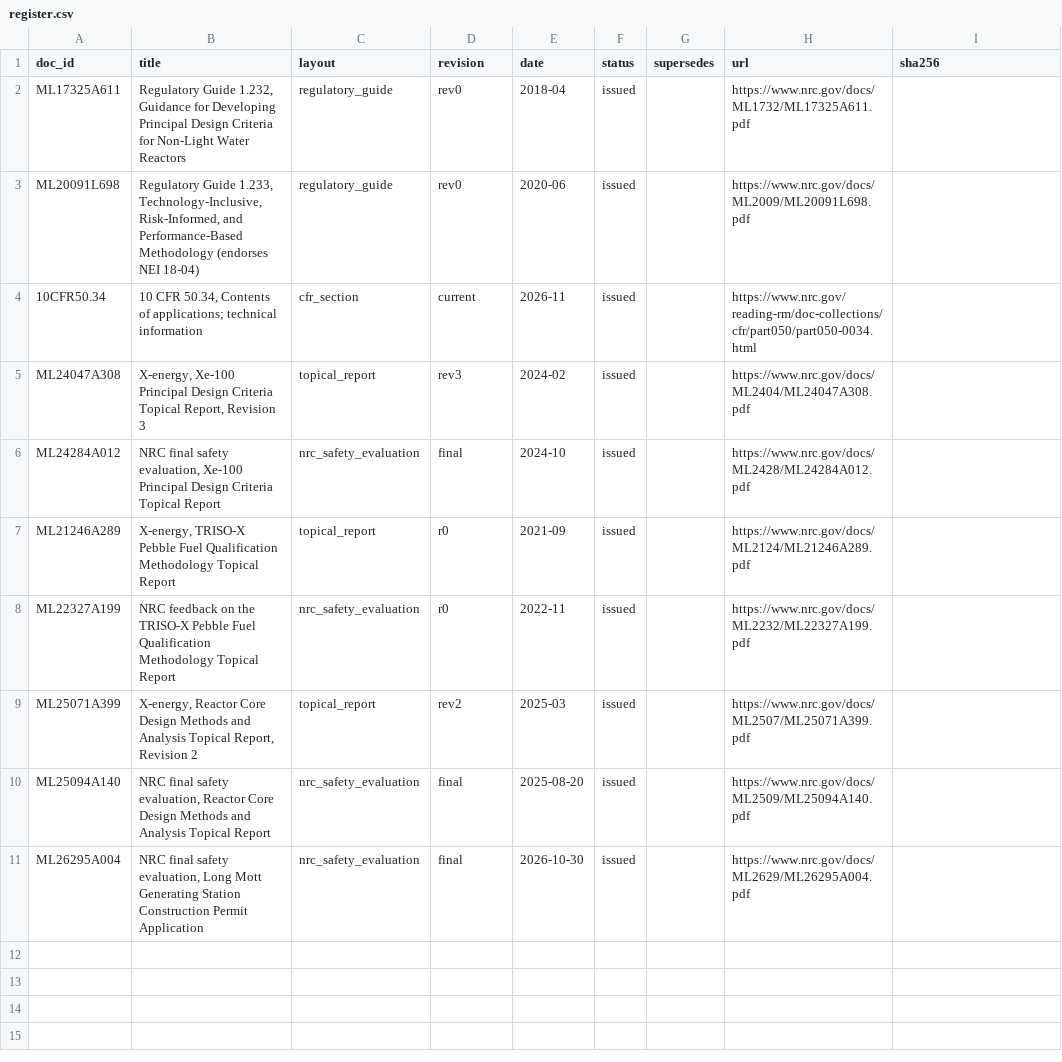
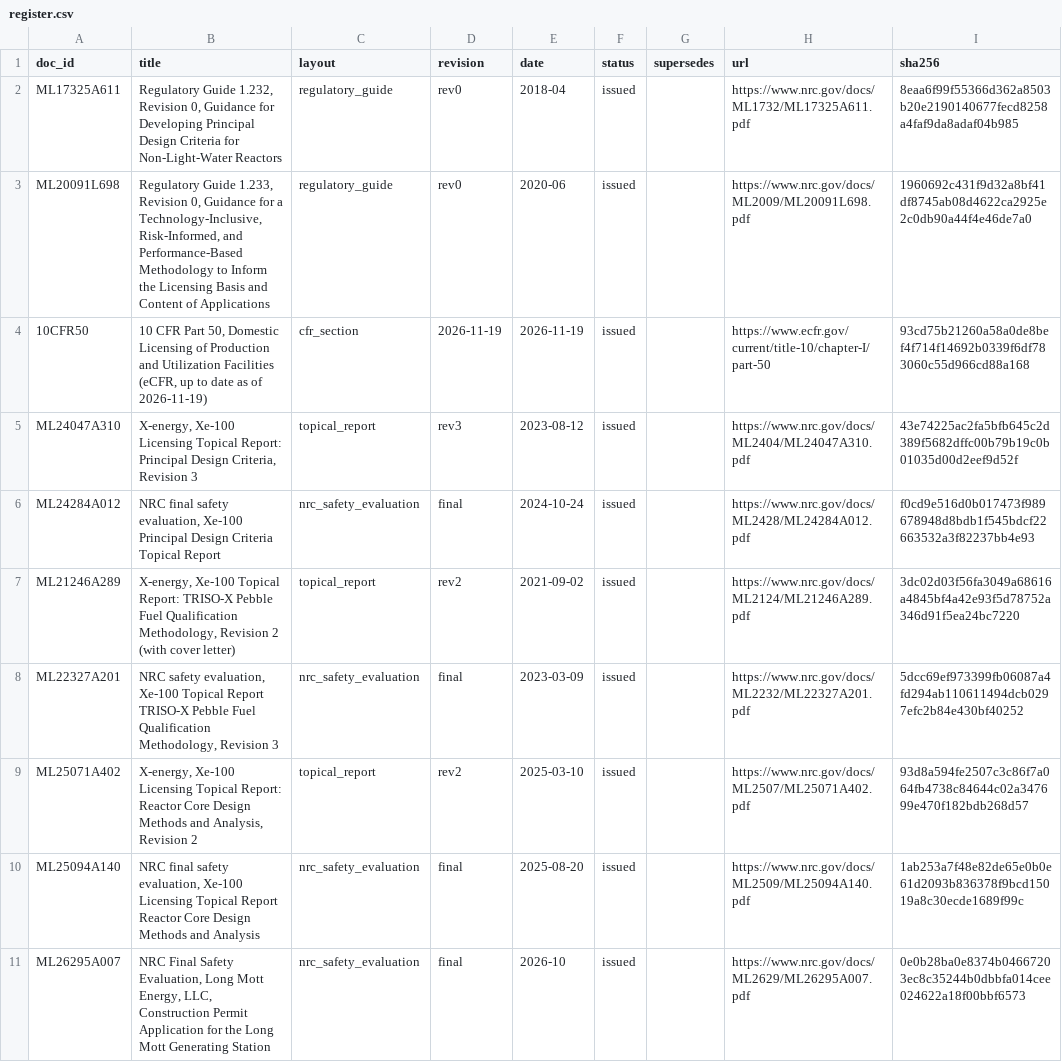
Before and after one commit to Bobin555/Ai-projects, a CSV file: golden-thread/packs/nrc-xenergy/register.csv, drawn as a sheet.

```diff
--- a/golden-thread/packs/nrc-xenergy/register.csv
+++ b/golden-thread/packs/nrc-xenergy/register.csv
@@ -1,11 +1,11 @@
 doc_id,title,layout,revision,date,status,supersedes,url,sha256
-ML17325A611,"Regulatory Guide 1.232, Guidance for Developing Principal Design Criteria for Non-Light Water Reactors",regulatory_guide,rev0,2018-04,issued,,https://www.nrc.gov/docs/ML1732/ML17325A611.pdf,
-ML20091L698,"Regulatory Guide 1.233, Technology-Inclusive, Risk-Informed, and Performance-Based Methodology (endorses NEI 18-04)",regulatory_guide,rev0,2020-06,issued,,https://www.nrc.gov/docs/ML2009/ML20091L698.pdf,
-10CFR50.34,"10 CFR 50.34, Contents of applications; technical information",cfr_section,current,2026-11,issued,,https://www.nrc.gov/reading-rm/doc-collections/cfr/part050/part050-0034.html,
-ML24047A308,"X-energy, Xe-100 Principal Design Criteria Topical Report, Revision 3",topical_report,rev3,2024-02,issued,,https://www.nrc.gov/docs/ML2404/ML24047A308.pdf,
-ML24284A012,"NRC final safety evaluation, Xe-100 Principal Design Criteria Topical Report",nrc_safety_evaluation,final,2024-10,issued,,https://www.nrc.gov/docs/ML2428/ML24284A012.pdf,
-ML21246A289,"X-energy, TRISO-X Pebble Fuel Qualification Methodology Topical Report",topical_report,r0,2021-09,issued,,https://www.nrc.gov/docs/ML2124/ML21246A289.pdf,
-ML22327A199,"NRC feedback on the TRISO-X Pebble Fuel Qualification Methodology Topical Report",nrc_safety_evaluation,r0,2022-11,issued,,https://www.nrc.gov/docs/ML2232/ML22327A199.pdf,
-ML25071A399,"X-energy, Reactor Core Design Methods and Analysis Topical Report, Revision 2",topical_report,rev2,2025-03,issued,,https://www.nrc.gov/docs/ML2507/ML25071A399.pdf,
-ML25094A140,"NRC final safety evaluation, Reactor Core Design Methods and Analysis Topical Report",nrc_safety_evaluation,final,2025-08-20,issued,,https://www.nrc.gov/docs/ML2509/ML25094A140.pdf,
-ML26295A004,"NRC final safety evaluation, Long Mott Generating Station Construction Permit Application",nrc_safety_evaluation,final,2026-10-30,issued,,https://www.nrc.gov/docs/ML2629/ML26295A004.pdf,
+ML17325A611,"Regulatory Guide 1.232, Revision 0, Guidance for Developing Principal Design Criteria for Non-Light-Water Reactors",regulatory_guide,rev0,2018-04,issued,,https://www.nrc.gov/docs/ML1732/ML17325A611.pdf,8eaa6f99f55366d362a8503b20e2190140677fecd8258a4faf9da8adaf04b985
+ML20091L698,"Regulatory Guide 1.233, Revision 0, Guidance for a Technology-Inclusive, Risk-Informed, and Performance-Based Methodology to Inform the Licensing Basis and Content of Applications",regulatory_guide,rev0,2020-06,issued,,https://www.nrc.gov/docs/ML2009/ML20091L698.pdf,1960692c431f9d32a8bf41df8745ab08d4622ca2925e2c0db90a44f4e46de7a0
+10CFR50,"10 CFR Part 50, Domestic Licensing of Production and Utilization Facilities (eCFR, up to date as of 2026-11-19)",cfr_section,2026-11-19,2026-11-19,issued,,https://www.ecfr.gov/current/title-10/chapter-I/part-50,93cd75b21260a58a0de8bef4f714f14692b0339f6df783060c55d966cd88a168
+ML24047A310,"X-energy, Xe-100 Licensing Topical Report: Principal Design Criteria, Revision 3",topical_report,rev3,2023-08-12,issued,,https://www.nrc.gov/docs/ML2404/ML24047A310.pdf,43e74225ac2fa5bfb645c2d389f5682dffc00b79b19c0b01035d00d2eef9d52f
+ML24284A012,"NRC final safety evaluation, Xe-100 Principal Design Criteria Topical Report",nrc_safety_evaluation,final,2024-10-24,issued,,https://www.nrc.gov/docs/ML2428/ML24284A012.pdf,f0cd9e516d0b017473f989678948d8bdb1f545bdcf22663532a3f82237bb4e93
+ML21246A289,"X-energy, Xe-100 Topical Report: TRISO-X Pebble Fuel Qualification Methodology, Revision 2 (with cover letter)",topical_report,rev2,2021-09-02,issued,,https://www.nrc.gov/docs/ML2124/ML21246A289.pdf,3dc02d03f56fa3049a68616a4845bf4a42e93f5d78752a346d91f5ea24bc7220
+ML22327A201,"NRC safety evaluation, Xe-100 Topical Report TRISO-X Pebble Fuel Qualification Methodology, Revision 3",nrc_safety_evaluation,final,2023-03-09,issued,,https://www.nrc.gov/docs/ML2232/ML22327A201.pdf,5dcc69ef973399fb06087a4fd294ab110611494dcb0297efc2b84e430bf40252
+ML25071A402,"X-energy, Xe-100 Licensing Topical Report: Reactor Core Design Methods and Analysis, Revision 2",topical_report,rev2,2025-03-10,issued,,https://www.nrc.gov/docs/ML2507/ML25071A402.pdf,93d8a594fe2507c3c86f7a064fb4738c84644c02a347699e470f182bdb268d57
+ML25094A140,"NRC final safety evaluation, Xe-100 Licensing Topical Report Reactor Core Design Methods and Analysis",nrc_safety_evaluation,final,2025-08-20,issued,,https://www.nrc.gov/docs/ML2509/ML25094A140.pdf,1ab253a7f48e82de65e0b0e61d2093b836378f9bcd15019a8c30ecde1689f99c
+ML26295A007,"NRC Final Safety Evaluation, Long Mott Energy, LLC, Construction Permit Application for the Long Mott Generating Station",nrc_safety_evaluation,final,2026-10,issued,,https://www.nrc.gov/docs/ML2629/ML26295A007.pdf,0e0b28ba0e8374b04667203ec8c35244b0dbbfa014cee024622a18f00bbf6573
```
Also changed, not shown: 2 other files.
